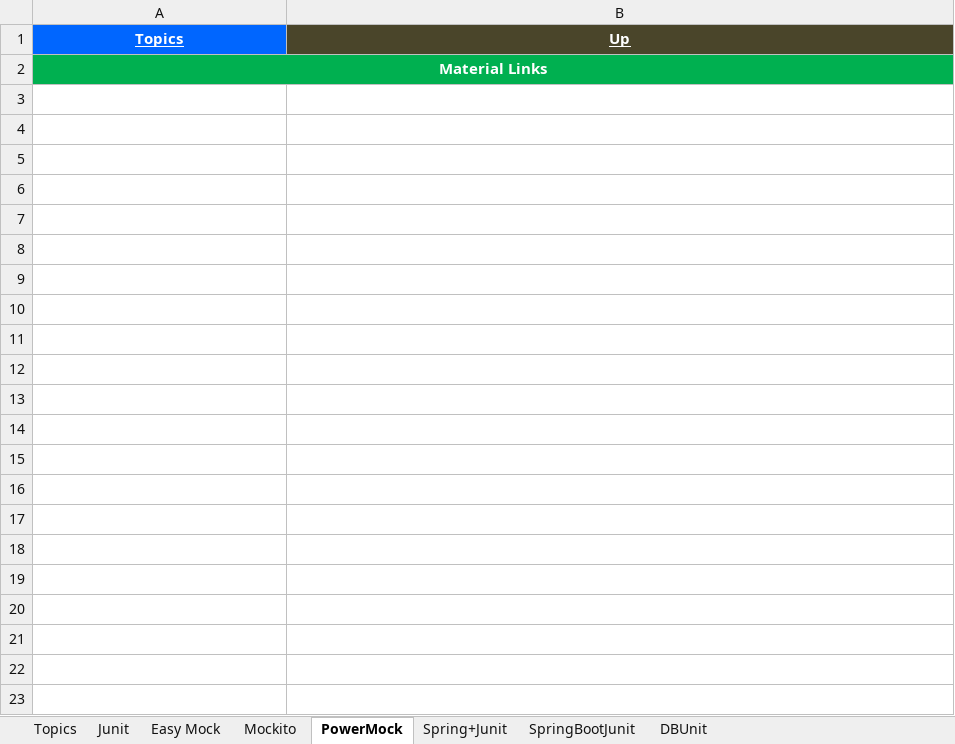
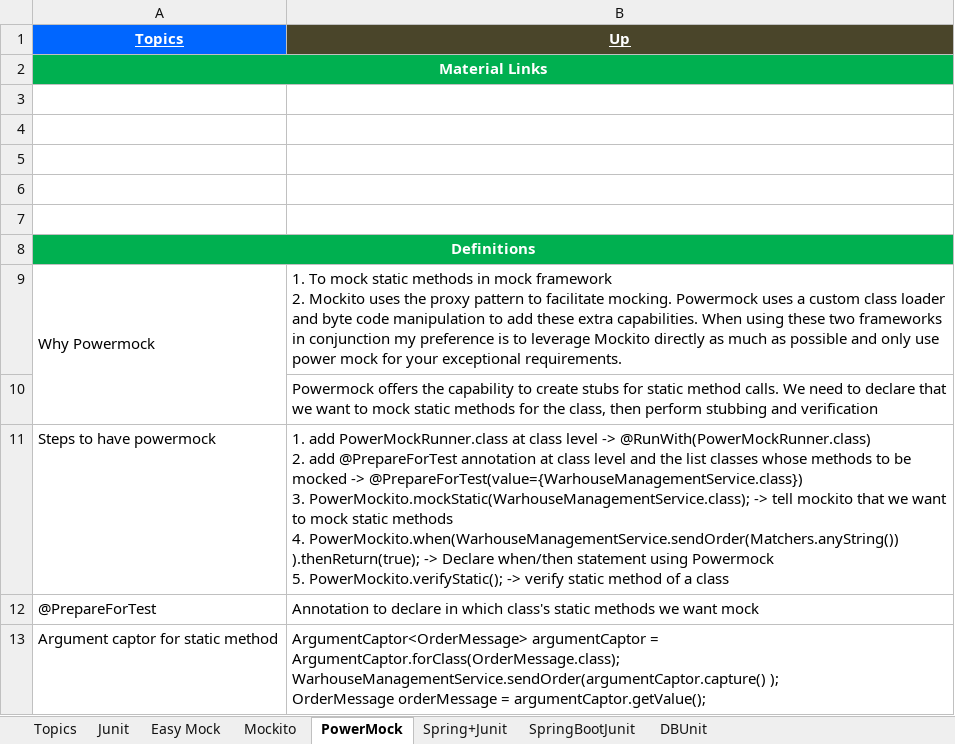
Before and after one commit to GDivya111/images, an Excel workbook: Definitions/d_Definitions_unit_test.xlsx, sheet PowerMock, drawn as a sheet; values as stored, in another font and other column widths than the file's, no borders; ↵ is a line break in a cell; the diff names each change by its address in the sheet, - before the commit and + after, or states it on an @@ line.

Commit message:
Groovy, Mockito, IDEs
Groovy, Mockito, IDEs

```diff
--- a/Definitions/d_Definitions_unit_test.xlsx (sheet PowerMock)
+++ b/Definitions/d_Definitions_unit_test.xlsx (sheet PowerMock)
+row 3: (empty)
+row 4: (empty)
+row 5: (empty)
+row 6: (empty)
+row 7: (empty)
+row 8: Definitions
+row 9: Why Powermock | 1. To mock static methods in mock framework ↵ 2. Mockito uses the proxy pattern to facilitate mocking. Powermock uses a custom class loader and byte code manipulation to add these extra capabilities. When using these two frameworks in conjunction my preference is to leverage Mockito directly as much as possible and only use power mock for your exceptional requirements.
+row 10:  | Powermock offers the capability to create stubs for static method calls. We need to declare that we want to mock static methods for the class, then perform stubbing and verification
+row 11: Steps to have powermock | 1. add PowerMockRunner.class at class level -> @RunWith(PowerMockRunner.class) ↵ 2. add @PrepareForTest annotation at class level and the list classes whose methods to be mocked -> @PrepareForTest(value={WarhouseManagementService.class}) ↵ 3. PowerMockito.mockStatic(WarhouseManagementService.class); -> tell mockito that we want to mock static methods ↵ 4. PowerMockito.when(WarhouseManagementService.sendOrder(Matchers.anyString()) ).thenReturn(true); -> Declare when/then statement using Powermock ↵ 5. PowerMockito.verifyStatic(); -> verify static method of a class
+row 12: @PrepareForTest | Annotation to declare in which class's static methods we want mock
+row 13: Argument captor for static method | ArgumentCaptor<OrderMessage> argumentCaptor = ArgumentCaptor.forClass(OrderMessage.class); ↵ WarhouseManagementService.sendOrder(argumentCaptor.capture() ); ↵ OrderMessage orderMessage = argumentCaptor.getValue();
```
Also changed, not shown: sheet Mockito, Definitions/1_Grand_Definitions.xlsx, Definitions/k_Definitions_Groovy.xlsx, 1 other file.
